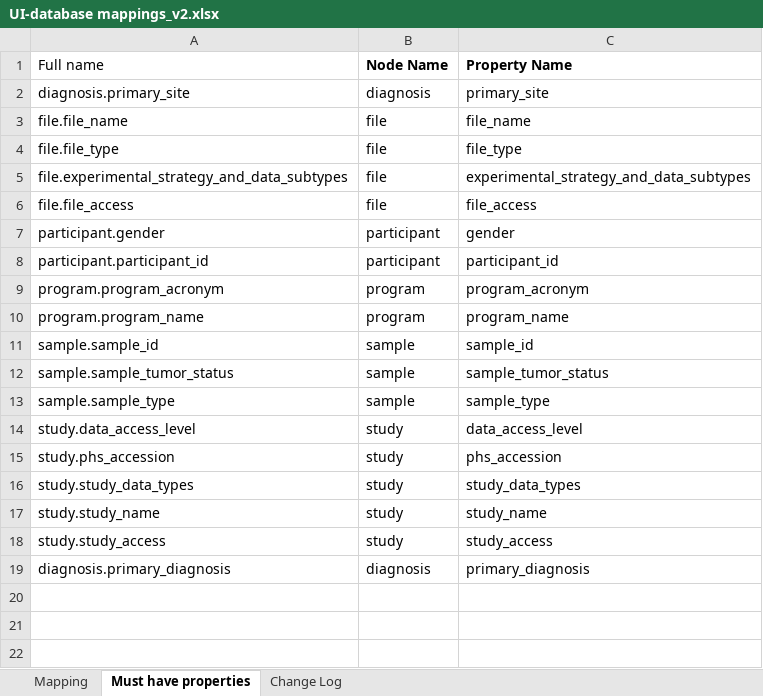
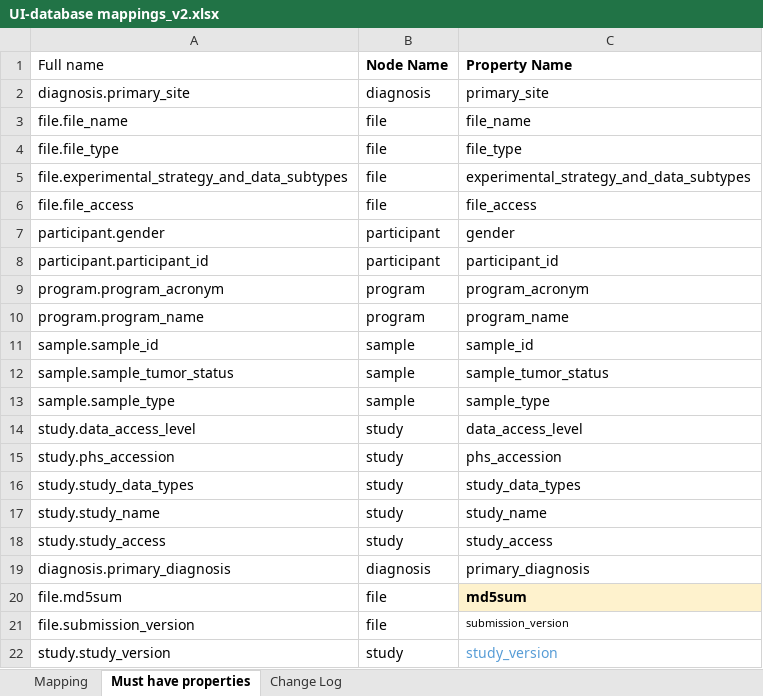
Before and after one commit to CBIIT/cds-etl, an Excel workbook: 2-Config-Files/cds_config/UI-database mappings_v2.xlsx, sheet Must have properties, drawn as a sheet; values as stored, in another font and other column widths than the file's, no borders; the diff names each change by its address in the sheet, - before the commit and + after, or states it on an @@ line.

```diff
--- a/2-Config-Files/cds_config/UI-database mappings_v2.xlsx (sheet Must have properties)
+++ b/2-Config-Files/cds_config/UI-database mappings_v2.xlsx (sheet Must have properties)
+row 20: file.md5sum | file | md5sum
+row 21: file.submission_version | file | submission_version
+row 22: study.study_version | study | study_version
```
Also changed, not shown: sheet Mapping, sheet Change Log, 7 other files.
